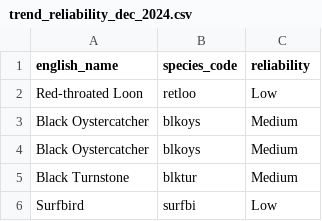
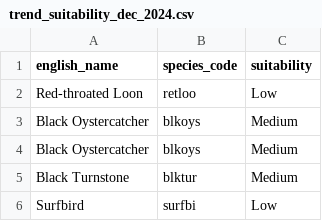
Before and after one commit to audubongit/CBCTrendAnalysis, a CSV file: data/trend_suitability_dec_2024.csv (was data/trend_reliability_dec_2024.csv), drawn as a sheet; only a part is shown.

```diff
--- a/data/trend_reliability_dec_2024.csv
+++ b/data/trend_suitability_dec_2024.csv
@@ -1,2 +1,2 @@
-english_name,species_code,reliability
+english_name,species_code,suitability
 Red-throated Loon,retloo,Low
```
Also changed, not shown: 8 other files.
